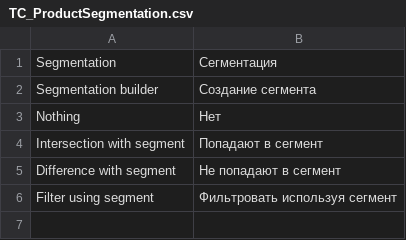
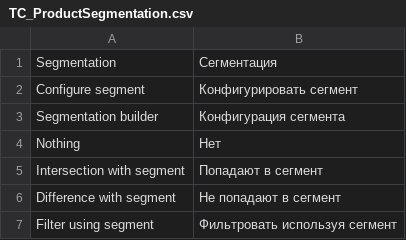
Before and after one commit to Gavich/admitad, a CSV file: app/locale/ru_RU/TC_ProductSegmentation.csv, drawn as a sheet.

Commit message:
refs #51    - added segmentation rules logic

```diff
--- a/app/locale/ru_RU/TC_ProductSegmentation.csv
+++ b/app/locale/ru_RU/TC_ProductSegmentation.csv
@@ -1,3 +1,4 @@
 "Segmentation", "Сегментация"
-"Segmentation builder", "Создание сегмента"
+"Configure segment", "Конфигурировать сегмент"
+"Segmentation builder", "Конфигурация сегмента"
 "Nothing", "Нет"
```
Also changed, not shown: 8 other files.
